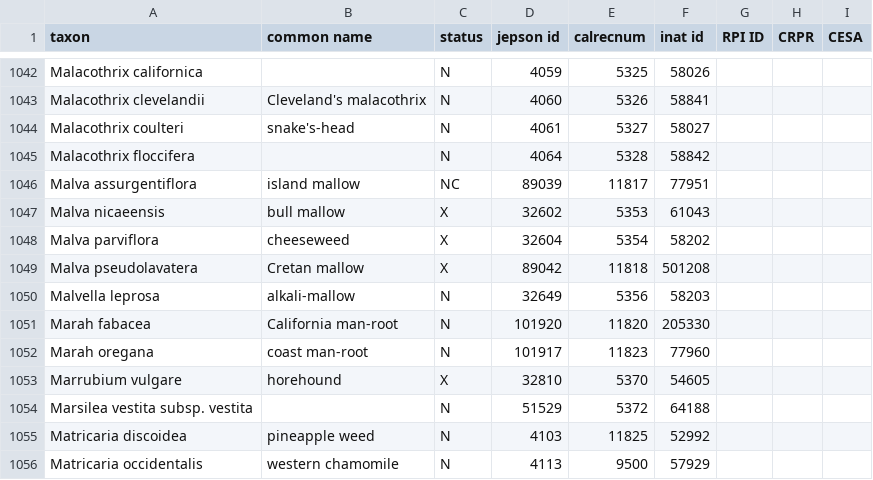
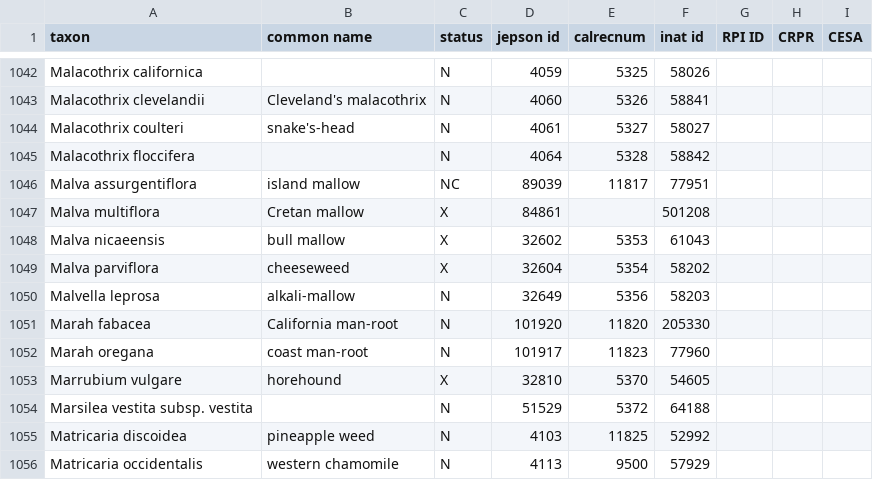
Before and after one commit to ca-plants/ebplants, a CSV file: data/taxa.csv, drawn as a sheet; only a part is shown, gaps mark what is left out; removed rows and columns are numbered as before the commit, all else as after; the diff names each change by its address in the sheet, - before the commit and + after, or states it on an @@ line.

```diff
--- a/data/taxa.csv
+++ b/data/taxa.csv
+row 1047: Malva multiflora | Cretan mallow | X | 84861 |  | 501208
-row 1049: Malva pseudolavatera | Cretan mallow | X | 89042 | 11818 | 501208
```
Also changed, not shown: data/synonyms.csv, 1 other file.
